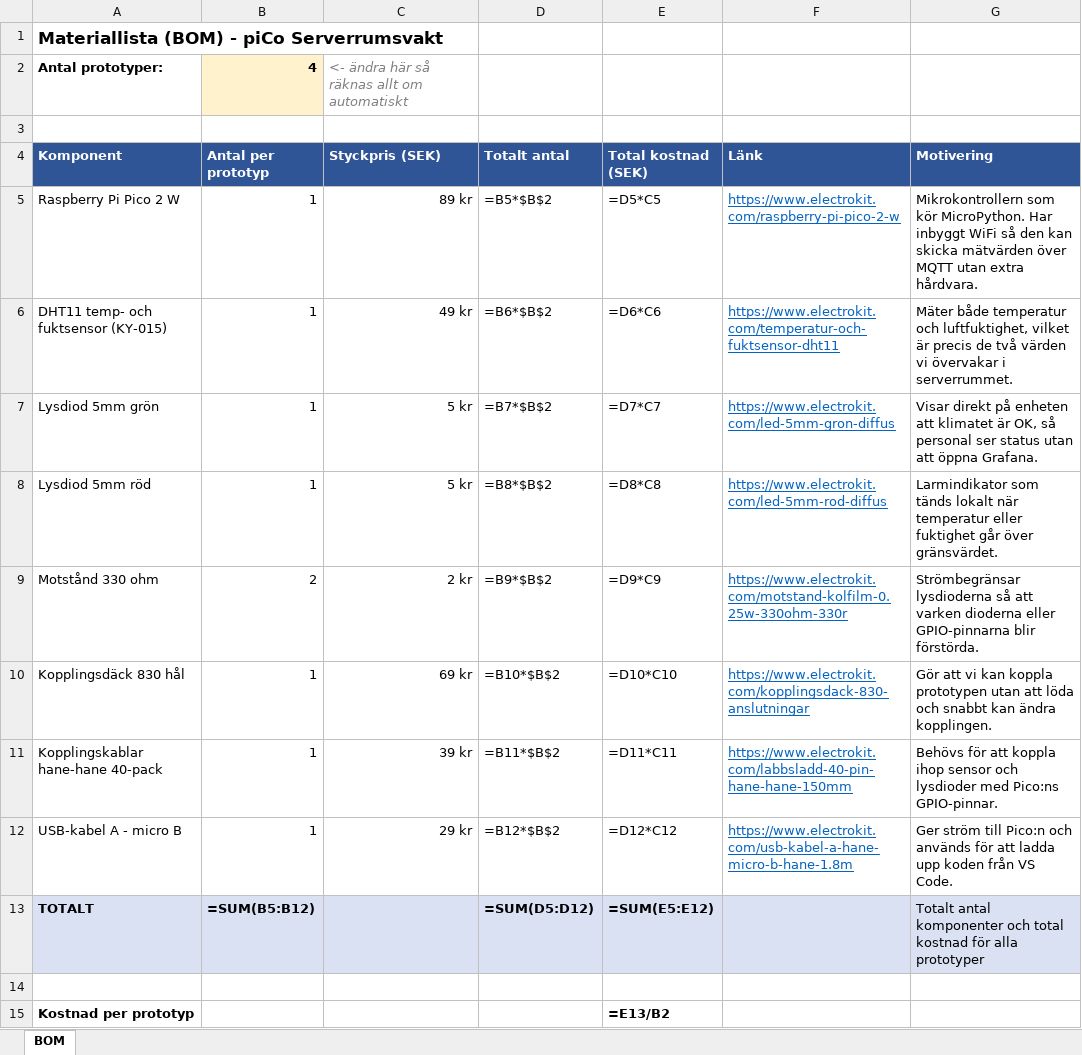
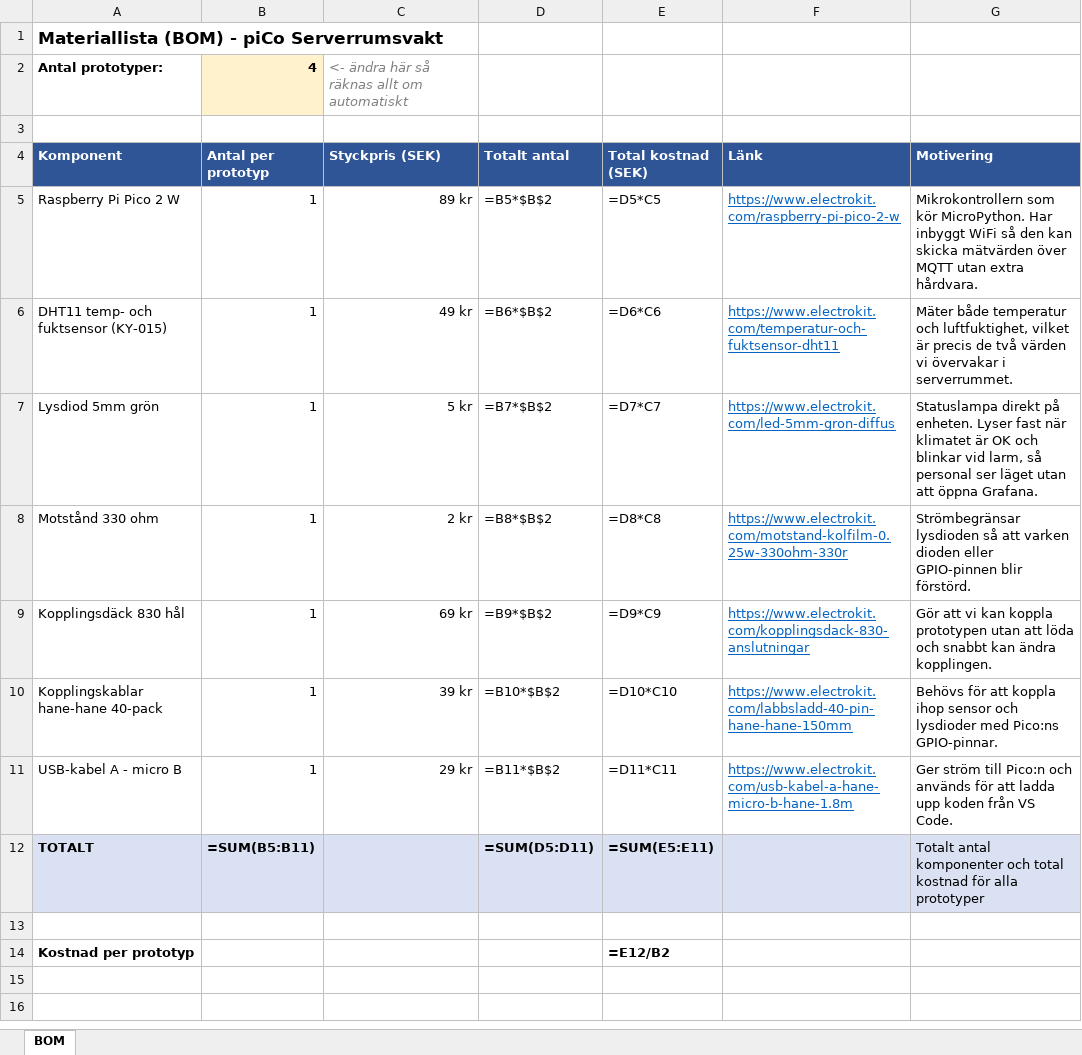
Before and after one commit to hencyber/pico-serverrum, an Excel workbook: BOM_pico_serverrum.xlsx, sheet BOM, drawn as a sheet; values as stored, in another font and other column widths than the file's, no borders; formulas without a stored value are shown as written; removed rows and columns are numbered as before the commit, all else as after; the diff names each change by its address in the sheet, - before the commit and + after, or states it on an @@ line.

Commit message:
use one led that blinks on alarm since we only have a green one

```diff
--- a/BOM_pico_serverrum.xlsx (sheet BOM)
+++ b/BOM_pico_serverrum.xlsx (sheet BOM)
-G7 (Motivering): Visar direkt på enheten att klimatet är OK, så personal ser status utan att…
+G7 (Motivering): Statuslampa direkt på enheten. Lyser fast när klimatet är OK och blinkar vid larm, så personal ser läget utan att…
-row 8: Lysdiod 5mm röd | 1 | 5 kr | =B8*$B$2 | =D8*C8 | https://www.electrokit.com/led-5mm-rod-diffus | Larmindikator som tänds lokalt när temperatur eller fuktighet går över gränsvärdet.
-B8 (Antal per prototyp): 2
+B8 (Antal per prototyp): 1
-D8 (Totalt antal): =B9*$B$2
+D8 (Totalt antal): =B8*$B$2
-E8 (Total kostnad (SEK)): =D9*C9
+E8 (Total kostnad (SEK)): =D8*C8
-G8 (Motivering): Strömbegränsar lysdioderna så att varken dioderna eller GPIO-pinnarna blir förstörda.
+G8 (Motivering): Strömbegränsar lysdioden så att varken dioden eller GPIO-pinnen blir förstörd.
-D9 (Totalt antal): =B10*$B$2
+D9 (Totalt antal): =B9*$B$2
-E9 (Total kostnad (SEK)): =D10*C10
+E9 (Total kostnad (SEK)): =D9*C9
-D10 (Totalt antal): =B11*$B$2
+D10 (Totalt antal): =B10*$B$2
-E10 (Total kostnad (SEK)): =D11*C11
+E10 (Total kostnad (SEK)): =D10*C10
-D11 (Totalt antal): =B12*$B$2
+D11 (Totalt antal): =B11*$B$2
-E11 (Total kostnad (SEK)): =D12*C12
+E11 (Total kostnad (SEK)): =D11*C11
-B12 (Antal per prototyp): =SUM(B5:B12)
+B12 (Antal per prototyp): =SUM(B5:B11)
-D12 (Totalt antal): =SUM(D5:D12)
+D12 (Totalt antal): =SUM(D5:D11)
-E12 (Total kostnad (SEK)): =SUM(E5:E12)
+E12 (Total kostnad (SEK)): =SUM(E5:E11)
-E14 (Total kostnad (SEK)): =E13/B2
+E14 (Total kostnad (SEK)): =E12/B2
```
Also changed, not shown: 5 other files.
